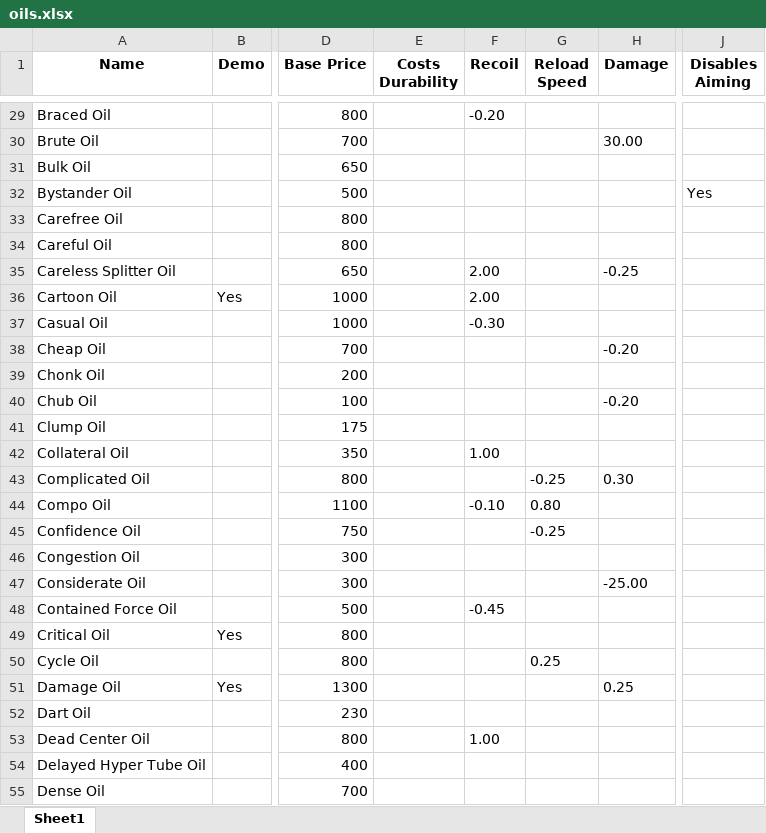
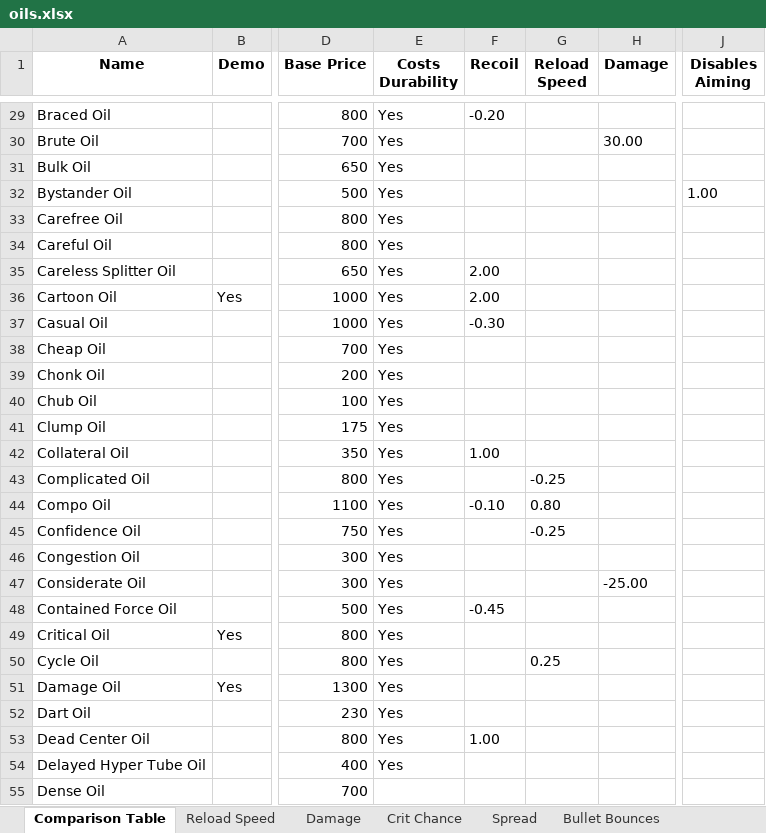
Before and after one commit to dereklee0310/SULFUR-oil-table, an Excel workbook: oils.xlsx, sheet Comparison Table, drawn as a sheet; only a part is shown, gaps mark what is left out; values as stored, in another font and other column widths than the file's, no borders; the diff covers the shown part only; the diff names each change by its address in the sheet, - before the commit and + after, or states it on an @@ line.

```diff
--- a/oils.xlsx (sheet Comparison Table)
+++ b/oils.xlsx (sheet Comparison Table)
-sheet tab: Sheet1
+sheet tab: Comparison Table
+sheet tab: Reload Speed
+sheet tab: Damage
+sheet tab: Crit Chance
+sheet tab: Spread
+sheet tab: Bullet Bounces
-E29:E54 (Costs Durability): (empty)
+E29:E54 (Costs Durability): Yes
-J32 (Disables Aiming): Yes
+J32 (Disables Aiming): 1.00
-H35 (Damage): -0.25
+H35 (Damage): (empty)
-H38 (Damage): -0.20
+H38 (Damage): (empty)
-H40 (Damage): -0.20
+H40 (Damage): (empty)
-H43 (Damage): 0.30
+H43 (Damage): (empty)
-H51 (Damage): 0.25
+H51 (Damage): (empty)
```
Also changed, not shown: 253 edited cells elsewhere in this sheet, other sheet tabs, 1 other file.
